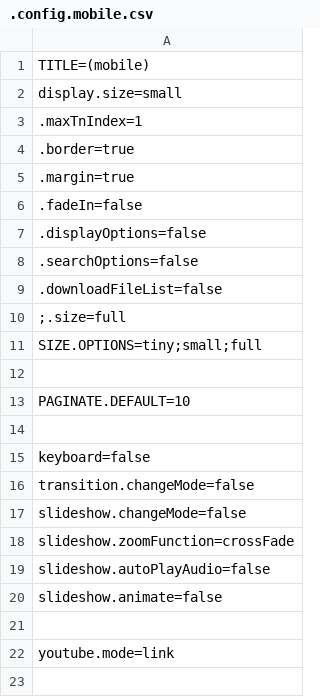
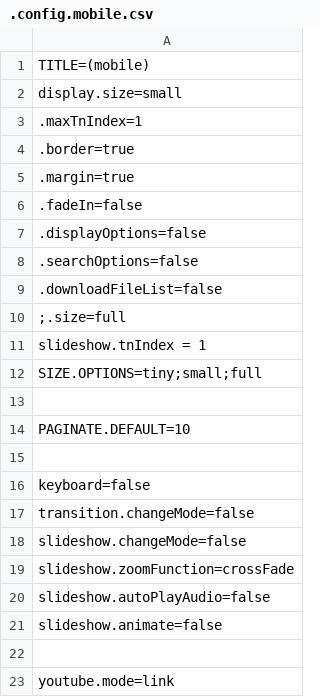
Before and after one commit to araynaud/.mt, a CSV file: config/.config.mobile.csv, drawn as a sheet; the diff names each change by its address in the sheet, - before the commit and + after, or states it on an @@ line.

```diff
--- a/config/.config.mobile.csv
+++ b/config/.config.mobile.csv
+row 11: slideshow.tnIndex = 1
```
Also changed, not shown: config/.config.csv, 2 other files.
